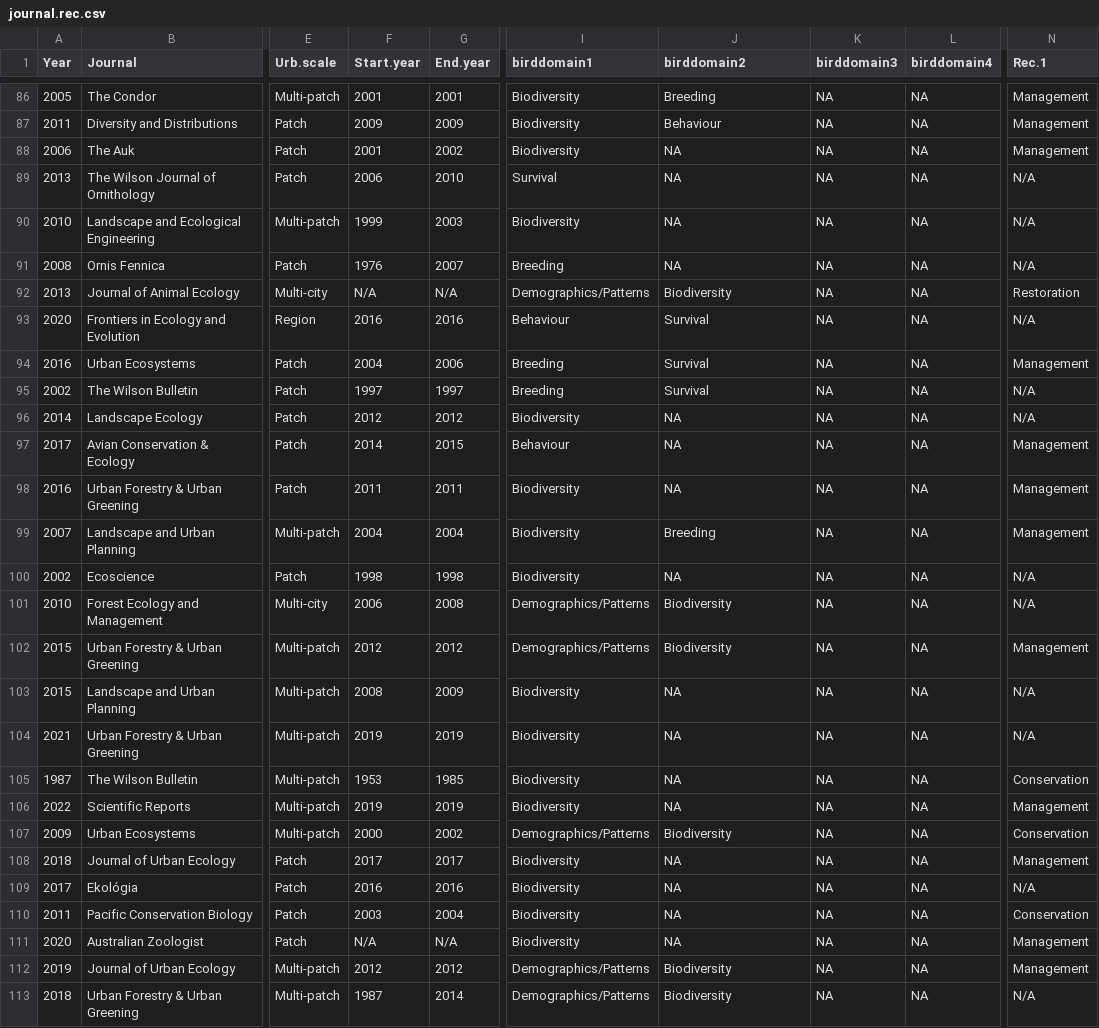
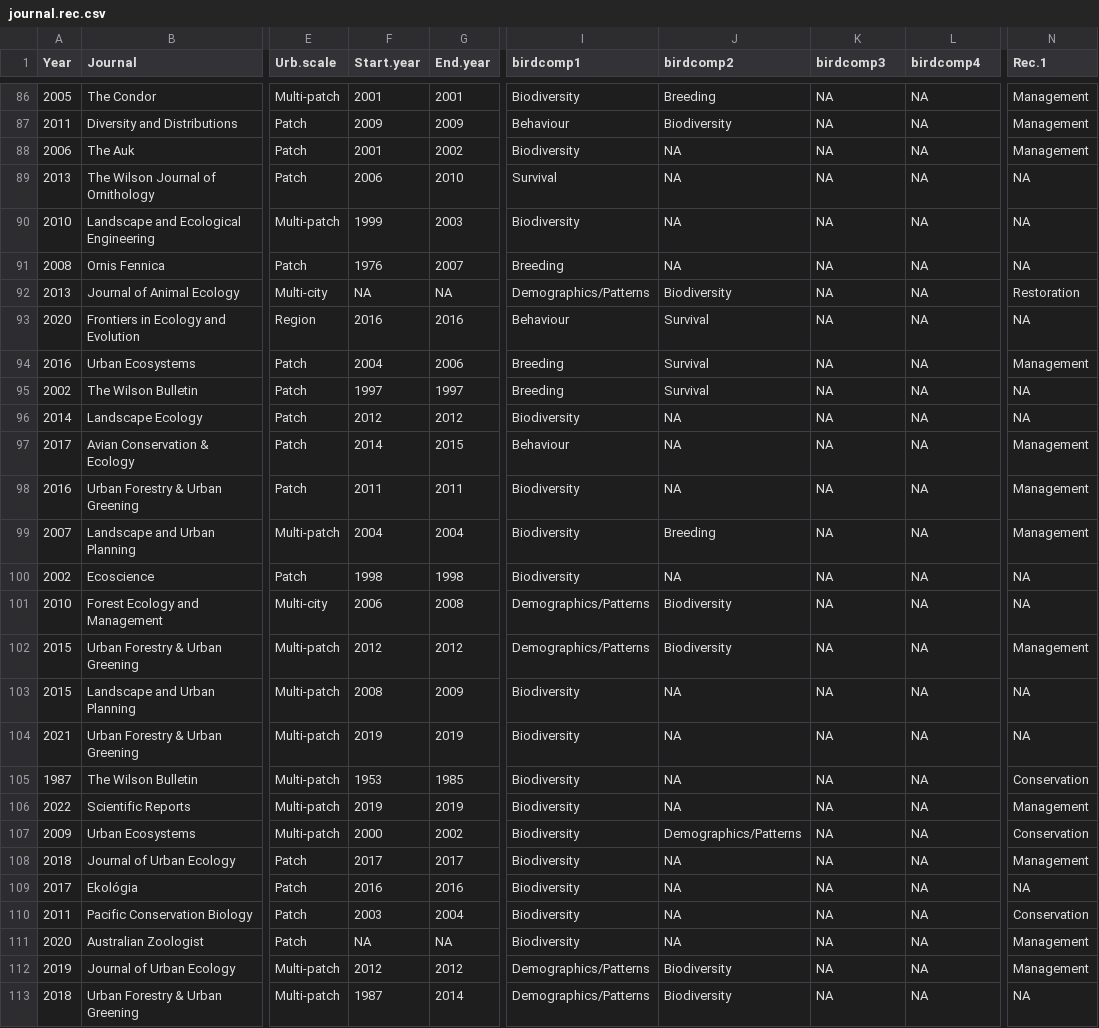
Before and after one commit to Kayleighht/Syst_Map_Avian_Forest, a CSV file: out/journal.rec.csv, drawn as a sheet; only a part is shown, gaps mark what is left out; the diff covers the shown part only; the diff names each change by its address in the sheet, - before the commit and + after, or states it on an @@ line.

```diff
--- a/out/journal.rec.csv
+++ b/out/journal.rec.csv
-I1: birddomain1
+I1: birdcomp1
-J1: birddomain2
+J1: birdcomp2
-K1: birddomain3
+K1: birdcomp3
-L1: birddomain4
+L1: birdcomp4
-I87 (birdcomp1): Biodiversity
+I87 (birdcomp1): Behaviour
-J87 (birdcomp2): Behaviour
+J87 (birdcomp2): Biodiversity
-N89:N91 (Rec.1): N/A
+N89:N91 (Rec.1): NA
-F92 (Start.year): N/A
+F92 (Start.year): NA
-G92 (End.year): N/A
+G92 (End.year): NA
-N93 (Rec.1): N/A
+N93 (Rec.1): NA
-N95:N96 (Rec.1): N/A
+N95:N96 (Rec.1): NA
-N100:N101 (Rec.1): N/A
+N100:N101 (Rec.1): NA
-N103:N104 (Rec.1): N/A
+N103:N104 (Rec.1): NA
-I107 (birdcomp1): Demographics/Patterns
+I107 (birdcomp1): Biodiversity
-J107 (birdcomp2): Biodiversity
+J107 (birdcomp2): Demographics/Patterns
-N109 (Rec.1): N/A
+N109 (Rec.1): NA
-F111 (Start.year): N/A
+F111 (Start.year): NA
-G111 (End.year): N/A
+G111 (End.year): NA
-N113 (Rec.1): N/A
+N113 (Rec.1): NA
```
Also changed, not shown: 133 edited cells elsewhere in this file, out/Year.count.csv, 13 other files.
